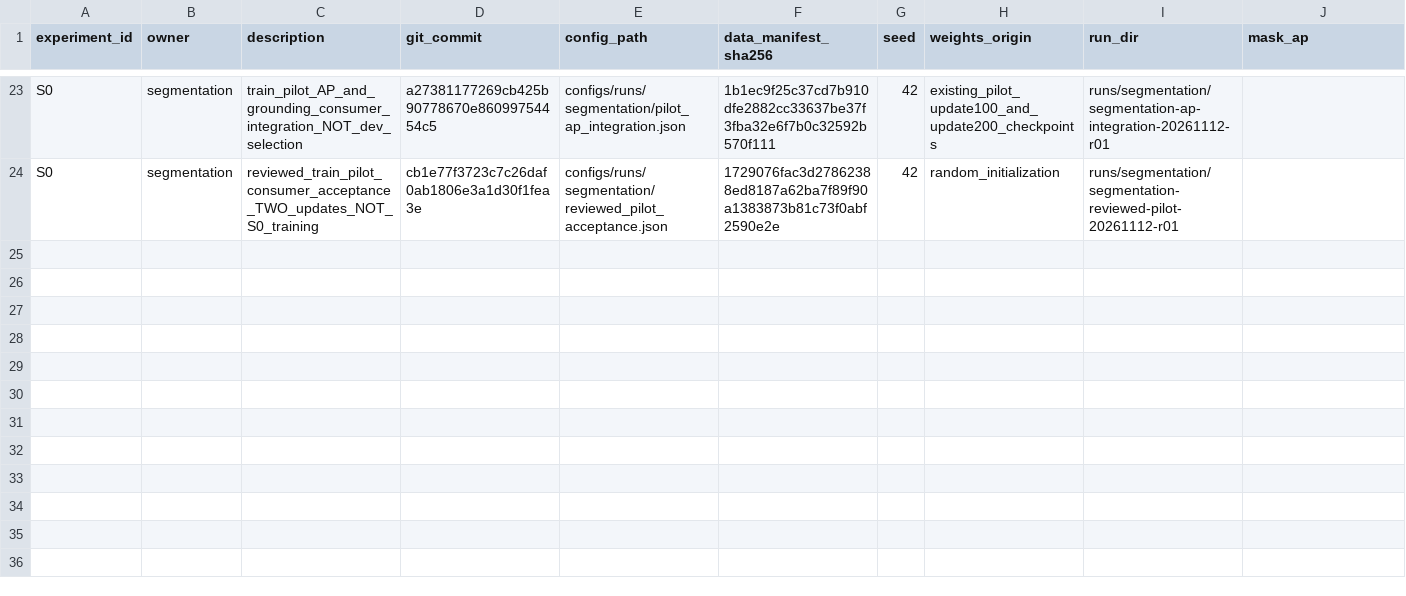
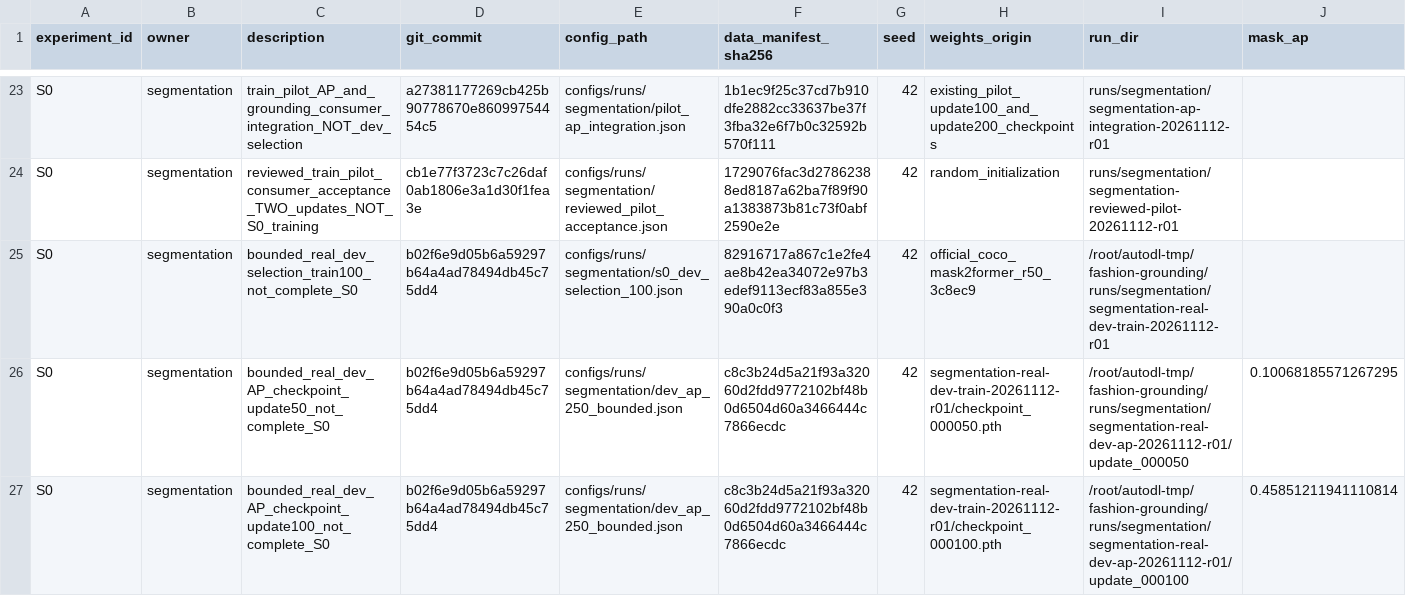
Before and after one commit to rickyliuchunyu/comp4471-fashion-grounding, a CSV file: experiments/registry.csv, drawn as a sheet; only a part is shown, gaps mark what is left out; rows hold the shown columns only; the diff names each change by its address in the sheet, - before the commit and + after, or states it on an @@ line.

Commit message:
Record bounded train5000/dev250 AP and selected update-100 checkpoint

```diff
--- a/experiments/registry.csv
+++ b/experiments/registry.csv
+row 25: S0 | segmentation | bounded_real_dev_selection_train100_not_complete_S0 | b02f6e9d05b6a59297b64a4ad78494db45c75dd4 | configs/runs/segmentation/s0_dev_selection_100.json | 82916717a867c1e2fe4ae8b42ea34072e97b3edef9113ecf83a855e390a0c0f3 | 42 | official_coco_mask2former_r50_3c8ec9 | /root/autodl-tmp/fashion-grounding/runs/segmentation/segmentation-real-dev-train-20261112-r01
+row 26: S0 | segmentation | bounded_real_dev_AP_checkpoint_update50_not_complete_S0 | b02f6e9d05b6a59297b64a4ad78494db45c75dd4 | configs/runs/segmentation/dev_ap_250_bounded.json | c8c3b24d5a21f93a32060d2fdd9772102bf48b0d6504d60a3466444c7866ecdc | 42 | segmentation-real-dev-train-20261112-r01/checkpoint_000050.pth | /root/autodl-tmp/fashion-grounding/runs/segmentation/segmentation-real-dev-ap-20261112-r01/update_000050 | 0.10068185571267295
+row 27: S0 | segmentation | bounded_real_dev_AP_checkpoint_update100_not_complete_S0 | b02f6e9d05b6a59297b64a4ad78494db45c75dd4 | configs/runs/segmentation/dev_ap_250_bounded.json | c8c3b24d5a21f93a32060d2fdd9772102bf48b0d6504d60a3466444c7866ecdc | 42 | segmentation-real-dev-train-20261112-r01/checkpoint_000100.pth | /root/autodl-tmp/fashion-grounding/runs/segmentation/segmentation-real-dev-ap-20261112-r01/update_000100 | 0.45851211941110814
```
Also changed, not shown: 27 other files.
